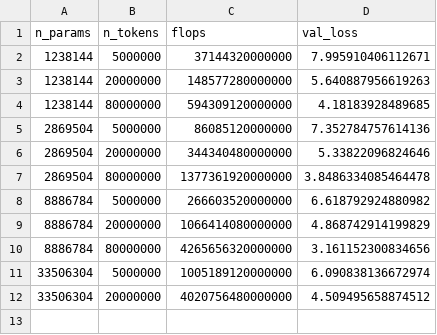
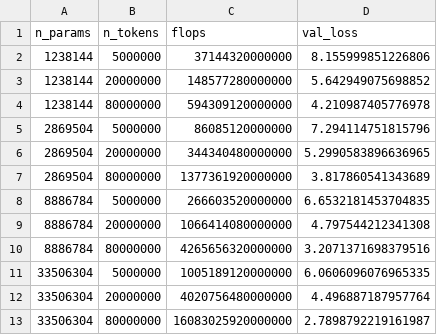
Before and after one commit to fourlhs/greek-scaling-laws, a CSV file: results.csv, drawn as a sheet.

Commit message:
add results and curves from runpod

```diff
--- a/results.csv
+++ b/results.csv
@@ -1,12 +1,13 @@
 n_params,n_tokens,flops,val_loss
-1238144,5000000,37144320000000,7.995910406112671
-1238144,20000000,148577280000000,5.640887956619263
-1238144,80000000,594309120000000,4.18183928489685
-2869504,5000000,86085120000000,7.352784757614136
-2869504,20000000,344340480000000,5.33822096824646
-2869504,80000000,1377361920000000,3.8486334085464478
-8886784,5000000,266603520000000,6.618792924880982
-8886784,20000000,1066414080000000,4.868742914199829
-8886784,80000000,4265656320000000,3.161152300834656
-33506304,5000000,1005189120000000,6.090838136672974
-33506304,20000000,4020756480000000,4.509495658874512
+1238144,5000000,37144320000000,8.155999851226806
+1238144,20000000,148577280000000,5.642949075698852
+1238144,80000000,594309120000000,4.210987405776978
+2869504,5000000,86085120000000,7.294114751815796
+2869504,20000000,344340480000000,5.2990583896636965
+2869504,80000000,1377361920000000,3.817860541343689
+8886784,5000000,266603520000000,6.6532181453704835
+8886784,20000000,1066414080000000,4.797544212341308
+8886784,80000000,4265656320000000,3.2071371698379516
+33506304,5000000,1005189120000000,6.0606096076965335
+33506304,20000000,4020756480000000,4.496887187957764
+33506304,80000000,16083025920000000,2.7898792219161987
```
Also changed, not shown: 12 other files.
